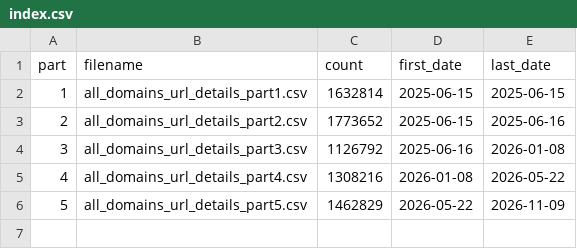
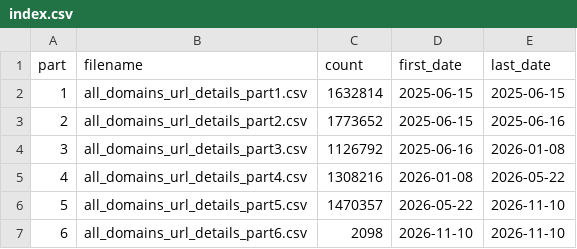
Before and after one commit to wanghaisheng/parse-sitemap-of-itcho, a CSV file: results/index.csv, drawn as a sheet.

```diff
--- a/results/index.csv
+++ b/results/index.csv
@@ -5,2 +5,3 @@ part,filename,count,first_date,last_date
 4,all_domains_url_details_part4.csv,1308216,2026-01-08,2026-05-22
-5,all_domains_url_details_part5.csv,1462829,2026-05-22,2026-11-09
+5,all_domains_url_details_part5.csv,1470357,2026-05-22,2026-11-10
+6,all_domains_url_details_part6.csv,2098,2026-11-10,2026-11-10
```
Also changed, not shown: results/daily_url_stats.csv, 3 other files.
